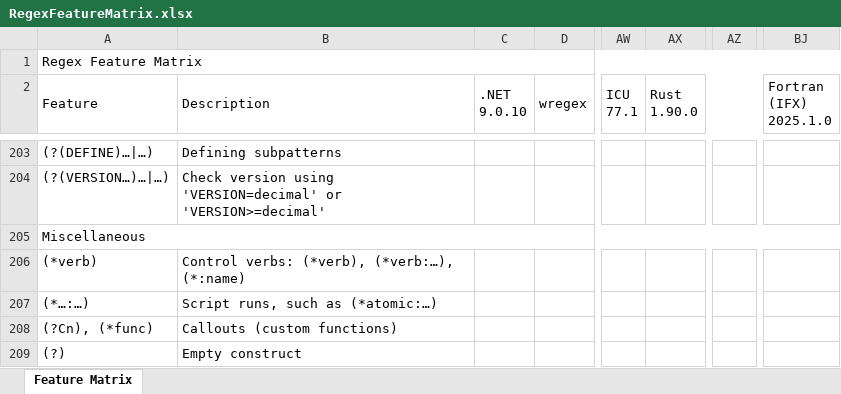
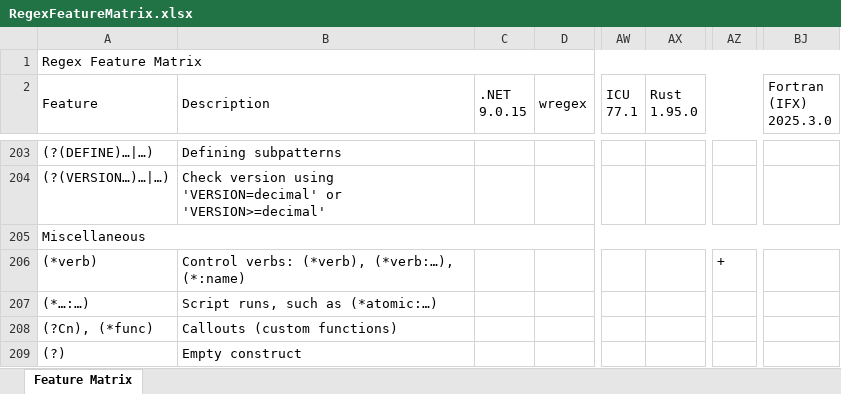
Before and after one commit to Viorel/RegExpress, an Excel workbook: RegexFeatureMatrix.xlsx, sheet Feature Matrix, drawn as a sheet; only a part is shown, gaps mark what is left out; values as stored, in another font and other column widths than the file's, no cell formats; ↵ is a line break in a cell; the diff covers the shown part only; the diff names each change by its address in the sheet, - before the commit and + after, or states it on an @@ line.

Commit message:
Update Rust engines.

```diff
--- a/RegexFeatureMatrix.xlsx (sheet Feature Matrix)
+++ b/RegexFeatureMatrix.xlsx (sheet Feature Matrix)
-C2: .NET ↵ 9.0.10
+C2: .NET ↵ 9.0.15
-AX2: Rust ↵ 1.90.0
+AX2: Rust ↵ 1.95.0
-BJ2: Fortran (IFX) ↵ 2025.1.0
+BJ2: Fortran (IFX) ↵ 2025.3.0
-AZ206: (empty)
+AZ206: +
```
Also changed, not shown: 19 edited cells elsewhere in this sheet, cell formats, 20 other files.
